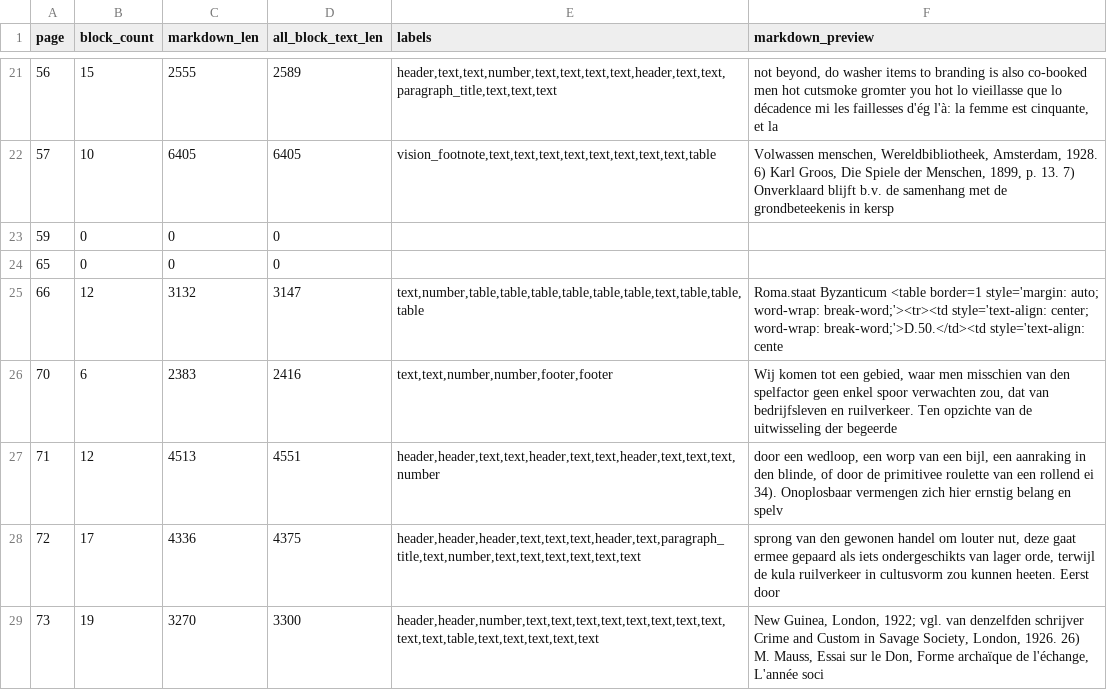
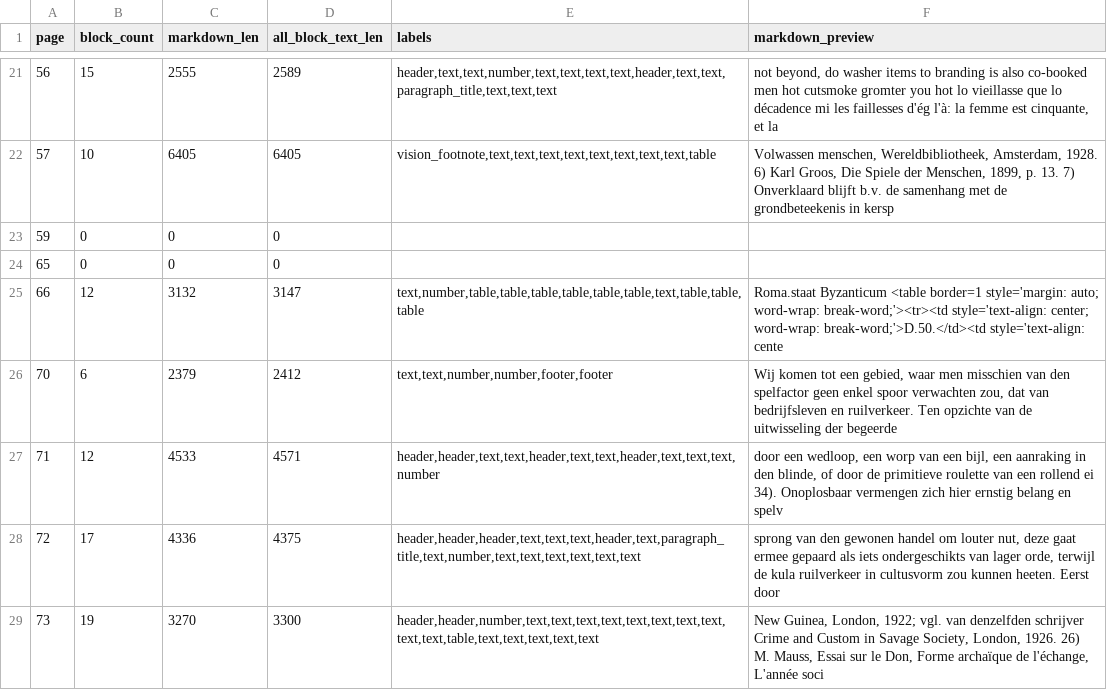
Before and after one commit to zhhos98-cell/Huizinga, a TSV file: review/chunk_067/raw_ocr_candidates_v1.tsv, drawn as a sheet; only a part is shown, gaps mark what is left out.

```diff
--- a/review/chunk_067/raw_ocr_candidates_v1.tsv
+++ b/review/chunk_067/raw_ocr_candidates_v1.tsv
@@ -25,4 +25,4 @@ page	block_count	markdown_len	all_block_text_len	labels	markdown_preview
 66	12	3132	3147	text,number,table,table,table,table,table,table,text,table,table,table	Roma.staat Byzanticum <table border=1 style='margin: auto; word-wrap: break-word;'><tr><td style='text-align: center; word-wrap: break-word;'>D.50.</td><td style='text-align: cente
-70	6	2383	2416	text,text,number,number,footer,footer	Wij komen tot een gebied, waar men misschien van den spelfactor geen enkel spoor verwachten zou, dat van bedrijfsleven en ruilverkeer. Ten opzichte van de uitwisseling der begeerde
-71	12	4513	4551	header,header,text,text,header,text,text,header,text,text,text,number	door een wedloop, een worp van een bijl, een aanraking in den blinde, of door de primitivee roulette van een rollend ei 34). Onoplosbaar vermengen zich hier ernstig belang en spelv
+70	6	2379	2412	text,text,number,number,footer,footer	Wij komen tot een gebied, waar men misschien van den spelfactor geen enkel spoor verwachten zou, dat van bedrijfsleven en ruilverkeer. Ten opzichte van de uitwisseling der begeerde
+71	12	4533	4571	header,header,text,text,header,text,text,header,text,text,text,number	door een wedloop, een worp van een bijl, een aanraking in den blinde, of door de primitieve roulette van een rollend ei 34). Onoplosbaar vermengen zich hier ernstig belang en spelv
 72	17	4336	4375	header,header,header,text,text,text,header,text,paragraph_title,text,number,text,text,text,text,text,text	sprong van den gewonen handel om louter nut, deze gaat ermee gepaard als iets ondergeschikts van lager orde, terwijl de kula ruilverkeer in cultusvorm zou kunnen heeten. Eerst door
```
Also changed, not shown: review/chunk_067/raw_ocr_signal_v1.tsv, 4 other files.
